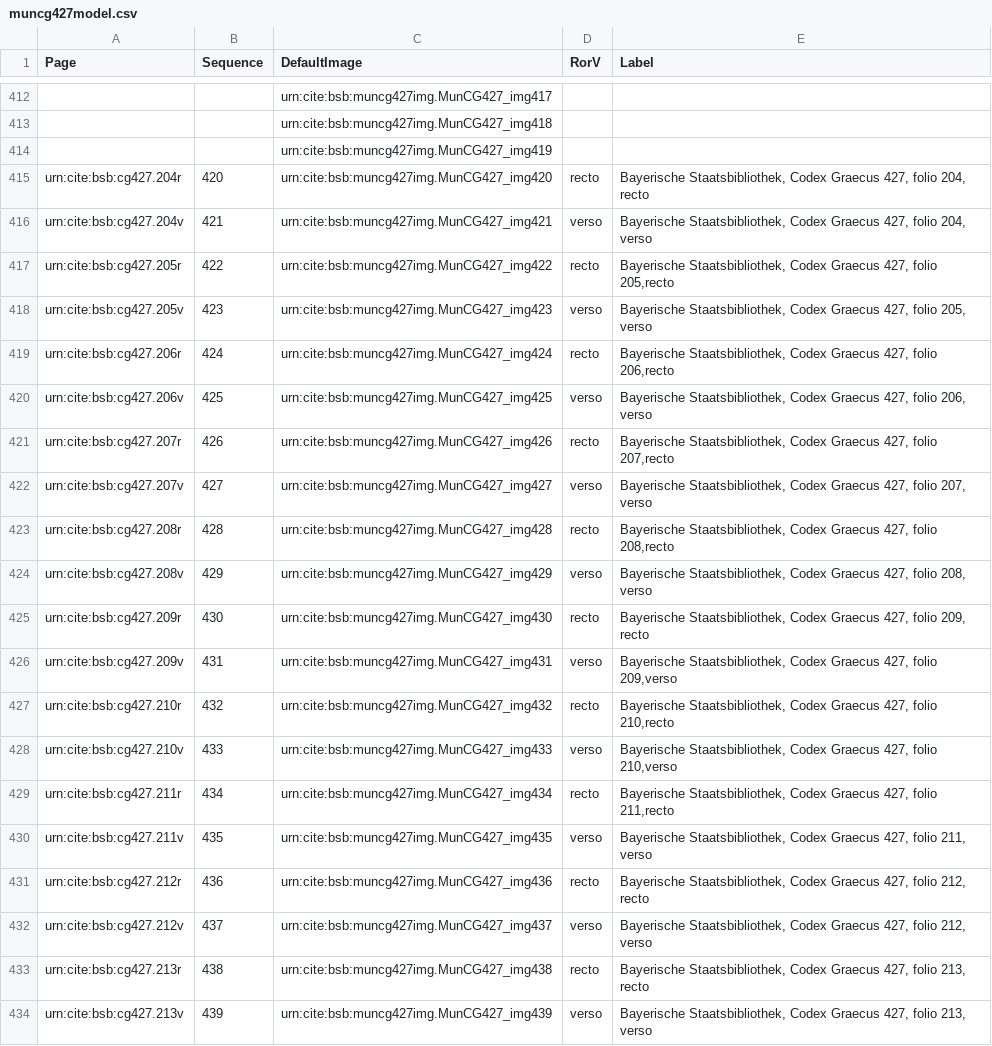
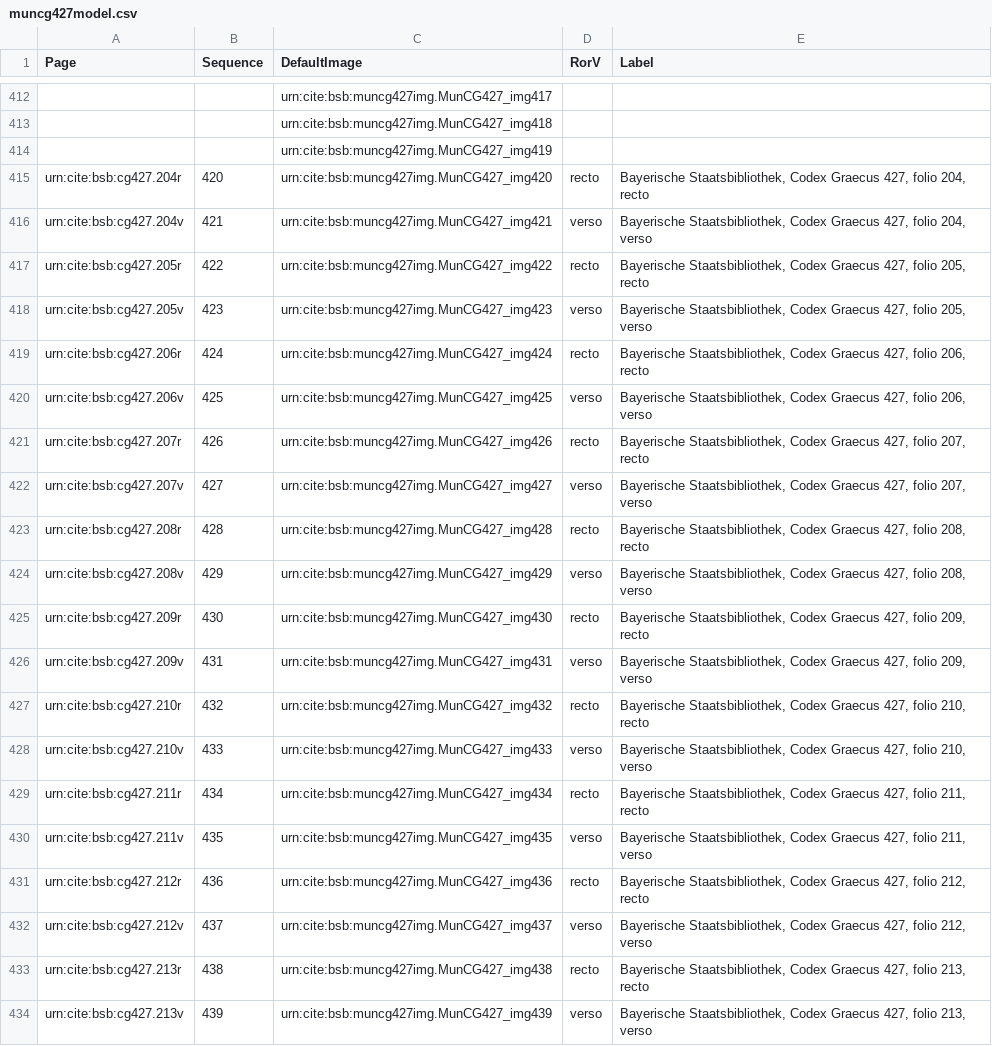
Before and after one commit to HCMID/schemata, a CSV file: collections/muncg427model.csv, drawn as a sheet; only a part is shown, gaps mark what is left out.

Commit message:
Update muncg427model.csv

```diff
--- a/collections/muncg427model.csv
+++ b/collections/muncg427model.csv
@@ -416,15 +416,15 @@ urn:cite:bsb:cg427.204r,420,urn:cite:bsb:muncg427img.MunCG427_img420,recto,"Baye
 urn:cite:bsb:cg427.204v,421,urn:cite:bsb:muncg427img.MunCG427_img421,verso,"Bayerische Staatsbibliothek, Codex Graecus 427, folio 204, verso"
-urn:cite:bsb:cg427.205r,422,urn:cite:bsb:muncg427img.MunCG427_img422,recto,"Bayerische Staatsbibliothek, Codex Graecus 427, folio 205,recto"
+urn:cite:bsb:cg427.205r,422,urn:cite:bsb:muncg427img.MunCG427_img422,recto,"Bayerische Staatsbibliothek, Codex Graecus 427, folio 205, recto"
 urn:cite:bsb:cg427.205v,423,urn:cite:bsb:muncg427img.MunCG427_img423,verso,"Bayerische Staatsbibliothek, Codex Graecus 427, folio 205, verso"
-urn:cite:bsb:cg427.206r,424,urn:cite:bsb:muncg427img.MunCG427_img424,recto,"Bayerische Staatsbibliothek, Codex Graecus 427, folio 206,recto"
+urn:cite:bsb:cg427.206r,424,urn:cite:bsb:muncg427img.MunCG427_img424,recto,"Bayerische Staatsbibliothek, Codex Graecus 427, folio 206, recto"
 urn:cite:bsb:cg427.206v,425,urn:cite:bsb:muncg427img.MunCG427_img425,verso,"Bayerische Staatsbibliothek, Codex Graecus 427, folio 206, verso"
-urn:cite:bsb:cg427.207r,426,urn:cite:bsb:muncg427img.MunCG427_img426,recto,"Bayerische Staatsbibliothek, Codex Graecus 427, folio 207,recto"
+urn:cite:bsb:cg427.207r,426,urn:cite:bsb:muncg427img.MunCG427_img426,recto,"Bayerische Staatsbibliothek, Codex Graecus 427, folio 207, recto"
 urn:cite:bsb:cg427.207v,427,urn:cite:bsb:muncg427img.MunCG427_img427,verso,"Bayerische Staatsbibliothek, Codex Graecus 427, folio 207, verso"
-urn:cite:bsb:cg427.208r,428,urn:cite:bsb:muncg427img.MunCG427_img428,recto,"Bayerische Staatsbibliothek, Codex Graecus 427, folio 208,recto"
+urn:cite:bsb:cg427.208r,428,urn:cite:bsb:muncg427img.MunCG427_img428,recto,"Bayerische Staatsbibliothek, Codex Graecus 427, folio 208, recto"
 urn:cite:bsb:cg427.208v,429,urn:cite:bsb:muncg427img.MunCG427_img429,verso,"Bayerische Staatsbibliothek, Codex Graecus 427, folio 208, verso"
 urn:cite:bsb:cg427.209r,430,urn:cite:bsb:muncg427img.MunCG427_img430,recto,"Bayerische Staatsbibliothek, Codex Graecus 427, folio 209, recto"
-urn:cite:bsb:cg427.209v,431,urn:cite:bsb:muncg427img.MunCG427_img431,verso,"Bayerische Staatsbibliothek, Codex Graecus 427, folio 209,verso"
-urn:cite:bsb:cg427.210r,432,urn:cite:bsb:muncg427img.MunCG427_img432,recto,"Bayerische Staatsbibliothek, Codex Graecus 427, folio 210,recto"
-urn:cite:bsb:cg427.210v,433,urn:cite:bsb:muncg427img.MunCG427_img433,verso,"Bayerische Staatsbibliothek, Codex Graecus 427, folio 210,verso"
-urn:cite:bsb:cg427.211r,434,urn:cite:bsb:muncg427img.MunCG427_img434,recto,"Bayerische Staatsbibliothek, Codex Graecus 427, folio 211,recto"
+urn:cite:bsb:cg427.209v,431,urn:cite:bsb:muncg427img.MunCG427_img431,verso,"Bayerische Staatsbibliothek, Codex Graecus 427, folio 209, verso"
+urn:cite:bsb:cg427.210r,432,urn:cite:bsb:muncg427img.MunCG427_img432,recto,"Bayerische Staatsbibliothek, Codex Graecus 427, folio 210, recto"
+urn:cite:bsb:cg427.210v,433,urn:cite:bsb:muncg427img.MunCG427_img433,verso,"Bayerische Staatsbibliothek, Codex Graecus 427, folio 210, verso"
+urn:cite:bsb:cg427.211r,434,urn:cite:bsb:muncg427img.MunCG427_img434,recto,"Bayerische Staatsbibliothek, Codex Graecus 427, folio 211, recto"
 urn:cite:bsb:cg427.211v,435,urn:cite:bsb:muncg427img.MunCG427_img435,verso,"Bayerische Staatsbibliothek, Codex Graecus 427, folio 211, verso"
```
